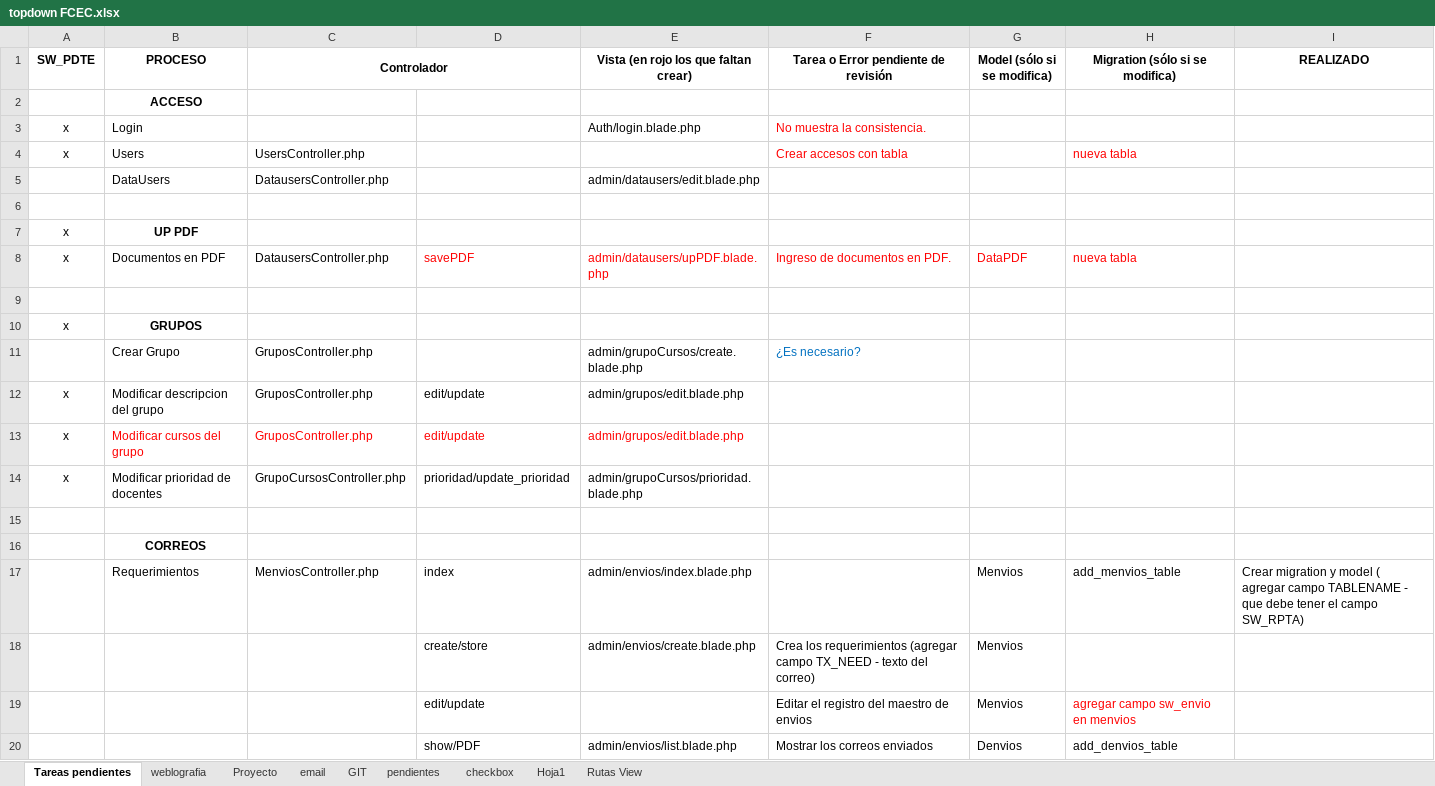
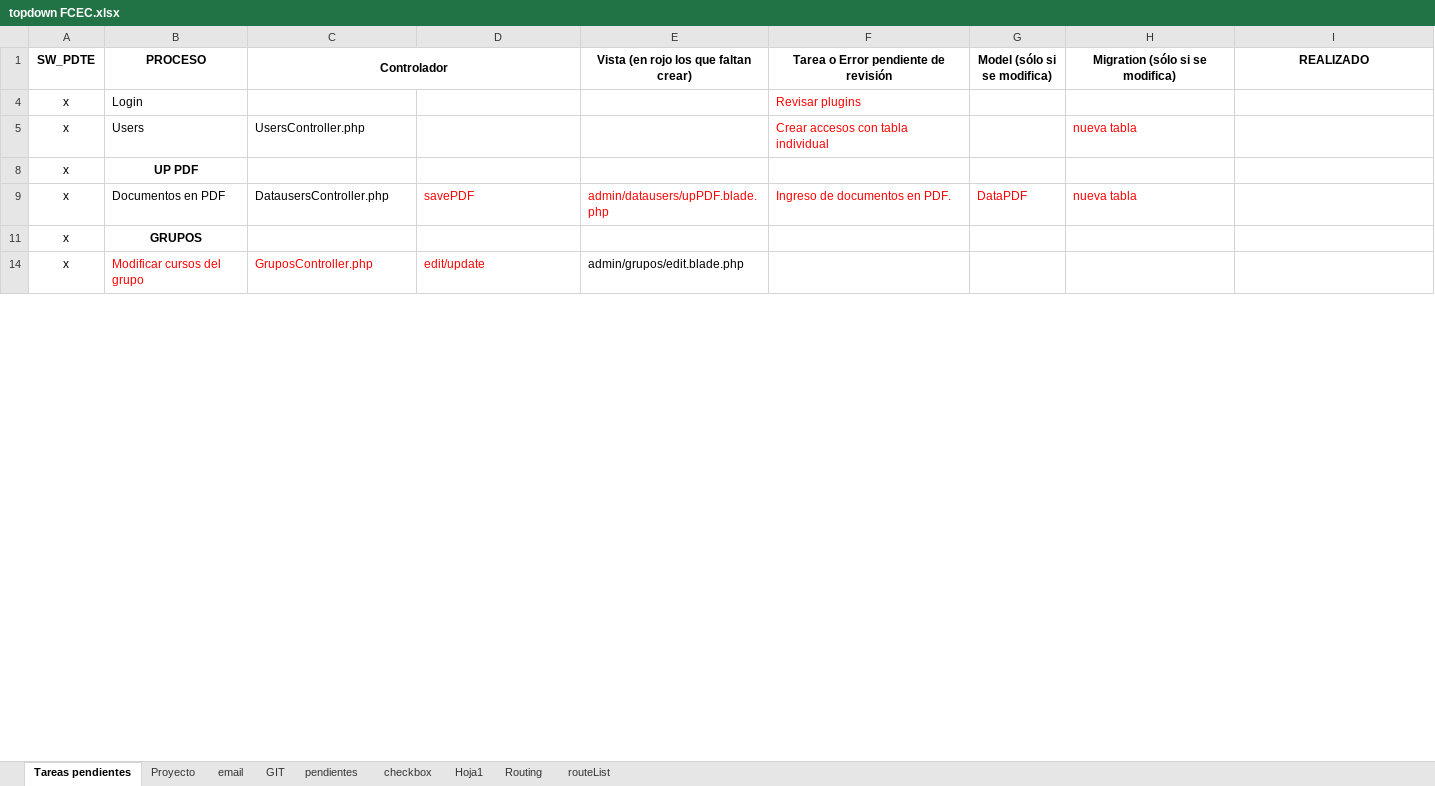
Before and after one commit to acaty64/UCSS, an Excel workbook: topdown/topdown FCEC.xlsx, sheet Tareas pendientes, drawn as a sheet; only a part is shown; values as stored, in another font and other column widths than the file's, no borders; removed rows and columns are numbered as before the commit, all else as after; the diff covers the shown part only; the diff names each change by its address in the sheet, - before the commit and + after, or states it on an @@ line.

Commit message:
Login y Test

```diff
--- a/topdown/topdown FCEC.xlsx (sheet Tareas pendientes)
+++ b/topdown/topdown FCEC.xlsx (sheet Tareas pendientes)
-sheet tab: Rutas View
+sheet tab: Routing
-sheet tab: weblografia
+sheet tab: routeList
@@ row 2 hidden:  | ACCESO @@
-E4: Auth/login.blade.php
+E4: (empty)
-F4: No muestra la consistencia.
+F4: Revisar plugins
-F5: Crear accesos con tabla
+F5: Crear accesos con tabla individual
@@ row 5 hidden:  | DataUsers | DatausersController.php |  | admin/datausers/edit.blade.php @@
-row 6: (empty)
-row 9: (empty)
@@ row 11 hidden:  | Crear Grupo | GruposController.php |  | admin/grupoCursos/create.blade.php | ¿Es necesario? @@
-row 12: x | Modificar descripcion del grupo | GruposController.php | edit/update | admin/grupos/edit.blade.php
-E14 text colour: #FF0000
+E14 text colour: black
-row 14: x | Modificar prioridad de docentes | GrupoCursosController.php | prioridad/update_prioridad | admin/grupoCursos/prioridad.blade.php
-row 15: (empty)
@@ row 16 hidden:  | CORREOS @@
@@ row 17 hidden:  | Requerimientos | MenviosController.php | index | admin/envios/index.blade.php |  | Menvios | add_menvios_table | Crear migration y model ( agregar campo TABLENAME - que debe tener el campo SW_RPTA) @@
@@ row 18 hidden:  |  |  | create/store | admin/envios/create.blade.php | Crea los requerimientos (agregar campo TX_NEED - texto del correo) | Menvios @@
@@ row 19 hidden:  |  |  | edit/update |  | Editar el registro del maestro de envios | Menvios | agregar campo sw_envio en menvios @@
@@ row 20 hidden:  |  |  | show/PDF | admin/envios/list.blade.php | Mostrar los correos enviados | Denvios | add_denvios_table @@
```
Also changed, not shown: 1 added row, 1 removed row, 8 hidden or unhidden rows and 2 edited cells elsewhere in this sheet, sheet Routing, hidden cells, 19 other files.
